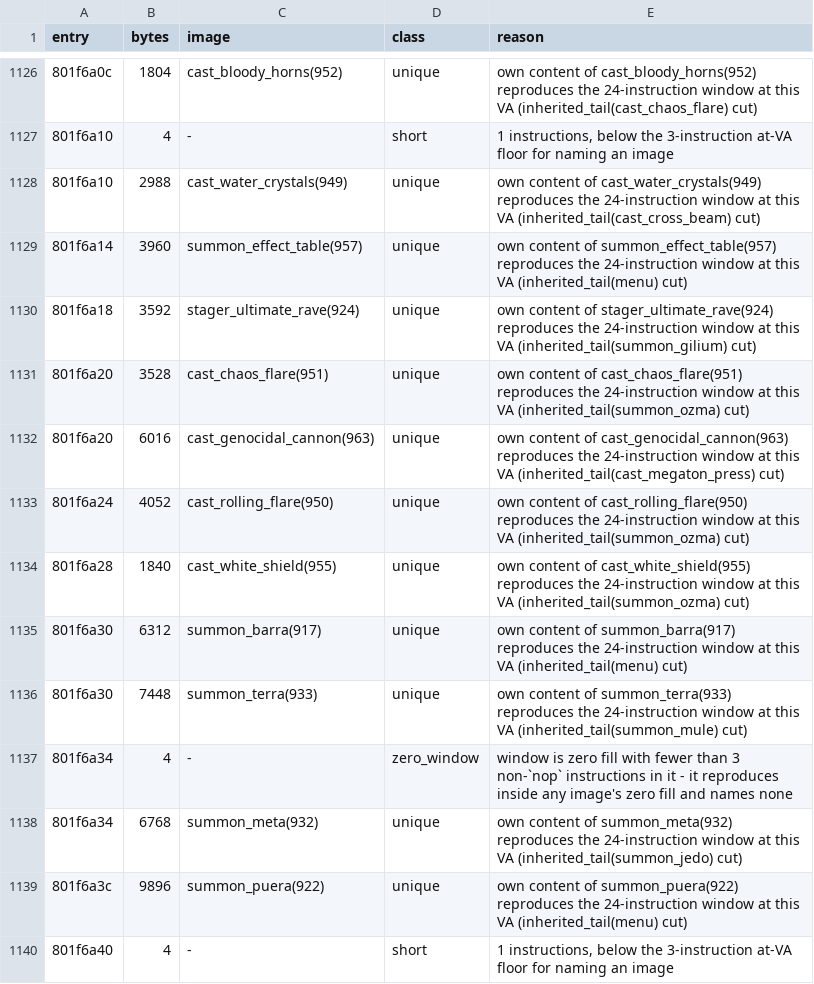
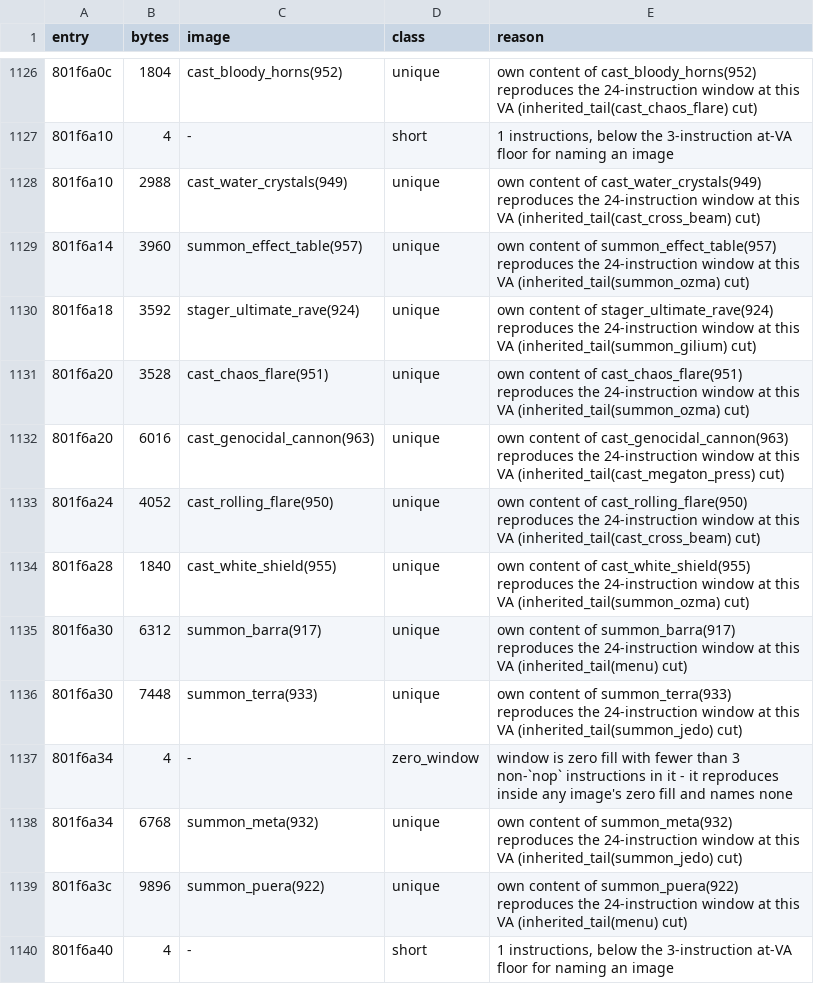
Before and after one commit to AndrewAltimit/legend-of-legaia-re, a CSV file: scripts/ghidra-analysis/dump-extent-attribution.csv, drawn as a sheet; only a part is shown, gaps mark what is left out; the diff covers the shown part only.

```diff
--- a/scripts/ghidra-analysis/dump-extent-attribution.csv
+++ b/scripts/ghidra-analysis/dump-extent-attribution.csv
@@ -1128,3 +1128,3 @@ entry,bytes,image,class,reason
 801f6a10,2988,cast_water_crystals(949),unique,own content of cast_water_crystals(949) reproduces the 24-instruction window at this VA (inherited_tail(cast_cross_beam) cut)
-801f6a14,3960,summon_effect_table(957),unique,own content of summon_effect_table(957) reproduces the 24-instruction window at this VA (inherited_tail(menu) cut)
+801f6a14,3960,summon_effect_table(957),unique,own content of summon_effect_table(957) reproduces the 24-instruction window at this VA (inherited_tail(summon_ozma) cut)
 801f6a18,3592,stager_ultimate_rave(924),unique,own content of stager_ultimate_rave(924) reproduces the 24-instruction window at this VA (inherited_tail(summon_gilium) cut)
@@ -1132,6 +1132,6 @@ entry,bytes,image,class,reason
 801f6a20,6016,cast_genocidal_cannon(963),unique,own content of cast_genocidal_cannon(963) reproduces the 24-instruction window at this VA (inherited_tail(cast_megaton_press) cut)
-801f6a24,4052,cast_rolling_flare(950),unique,own content of cast_rolling_flare(950) reproduces the 24-instruction window at this VA (inherited_tail(summon_ozma) cut)
+801f6a24,4052,cast_rolling_flare(950),unique,own content of cast_rolling_flare(950) reproduces the 24-instruction window at this VA (inherited_tail(cast_cross_beam) cut)
 801f6a28,1840,cast_white_shield(955),unique,own content of cast_white_shield(955) reproduces the 24-instruction window at this VA (inherited_tail(summon_ozma) cut)
 801f6a30,6312,summon_barra(917),unique,own content of summon_barra(917) reproduces the 24-instruction window at this VA (inherited_tail(menu) cut)
-801f6a30,7448,summon_terra(933),unique,own content of summon_terra(933) reproduces the 24-instruction window at this VA (inherited_tail(summon_mule) cut)
+801f6a30,7448,summon_terra(933),unique,own content of summon_terra(933) reproduces the 24-instruction window at this VA (inherited_tail(summon_jedo) cut)
 801f6a34,4,-,zero_window,window is zero fill with fewer than 3 non-`nop` instructions in it - it reproduces inside any image's zero fill and names none
```
Also changed, not shown: 1 added row and 15 edited cells elsewhere in this file, 20 other files.
